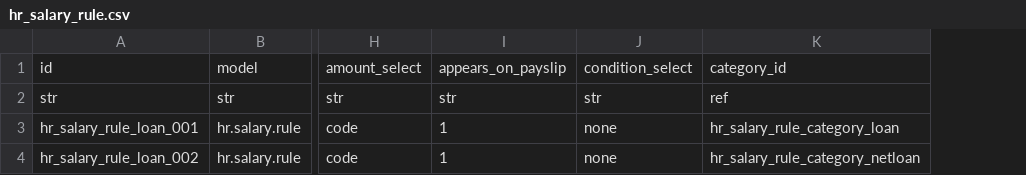
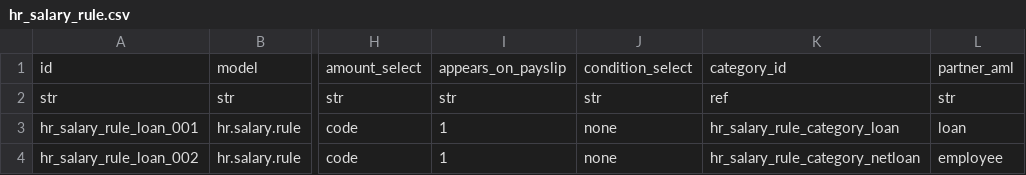
Before and after one commit to vauxoo-dev/hr, a CSV file: hr_loan/data/csv_template/hr_loan/hr_salary_rule.csv, drawn as a sheet; only a part is shown, gaps mark what is left out; the diff names each change by its address in the sheet, - before the commit and + after, or states it on an @@ line.

Commit message:
[IMP] data for partner in account move line

```diff
--- a/hr_loan/data/csv_template/hr_loan/hr_salary_rule.csv
+++ b/hr_loan/data/csv_template/hr_loan/hr_salary_rule.csv
+column L, rows 1-4: partner_aml | str | loan | employee
```
Also changed, not shown: 2 other files.
